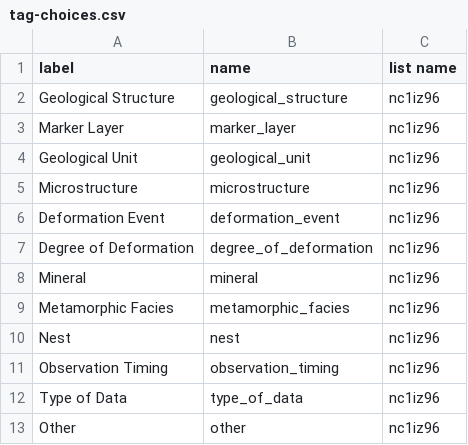
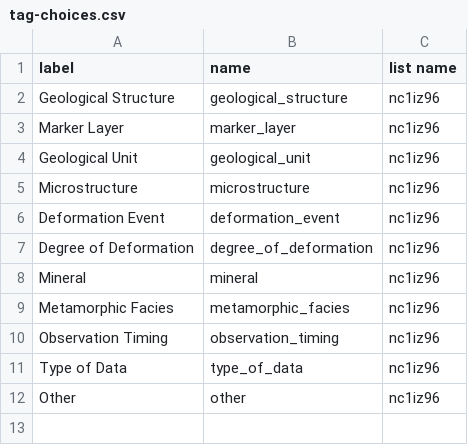
Before and after one commit to StraboSpot/strabo-mobile, a CSV file: www/app/data-models/tag-choices.csv, drawn as a sheet.

Commit message:
gather nest in nest tab by geometry as well as image basemap

```diff
--- a/www/app/data-models/tag-choices.csv
+++ b/www/app/data-models/tag-choices.csv
@@ -9,3 +9,2 @@ Mineral,mineral,nc1iz96
 Metamorphic Facies,metamorphic_facies,nc1iz96
-Nest,nest,nc1iz96
 Observation Timing,observation_timing,nc1iz96
```
Also changed, not shown: www/app/data-models/project_preferences-survey.csv, 2 other files.
